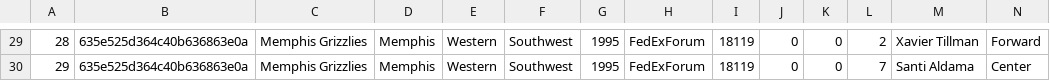
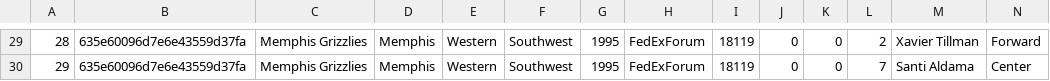
Before and after one commit to defilippomattia/open-computing-nba-teams, a CSV file: db-dumps/nba_teams.csv, drawn as a sheet; only a part is shown, gaps mark what is left out; the diff covers the shown part only.

```diff
--- a/db-dumps/nba_teams.csv
+++ b/db-dumps/nba_teams.csv
@@ -29,2 +29,2 @@
-28,635e525d364c40b636863e0a,Memphis Grizzlies,Memphis,Western,Southwest,1995,FedExForum,18119,0,0,2,Xavier Tillman,Forward
-29,635e525d364c40b636863e0a,Memphis Grizzlies,Memphis,Western,Southwest,1995,FedExForum,18119,0,0,7,Santi Aldama,Center
+28,635e60096d7e6e43559d37fa,Memphis Grizzlies,Memphis,Western,Southwest,1995,FedExForum,18119,0,0,2,Xavier Tillman,Forward
+29,635e60096d7e6e43559d37fa,Memphis Grizzlies,Memphis,Western,Southwest,1995,FedExForum,18119,0,0,7,Santi Aldama,Center
```
Also changed, not shown: 28 edited cells elsewhere in this file, 3 other files.
